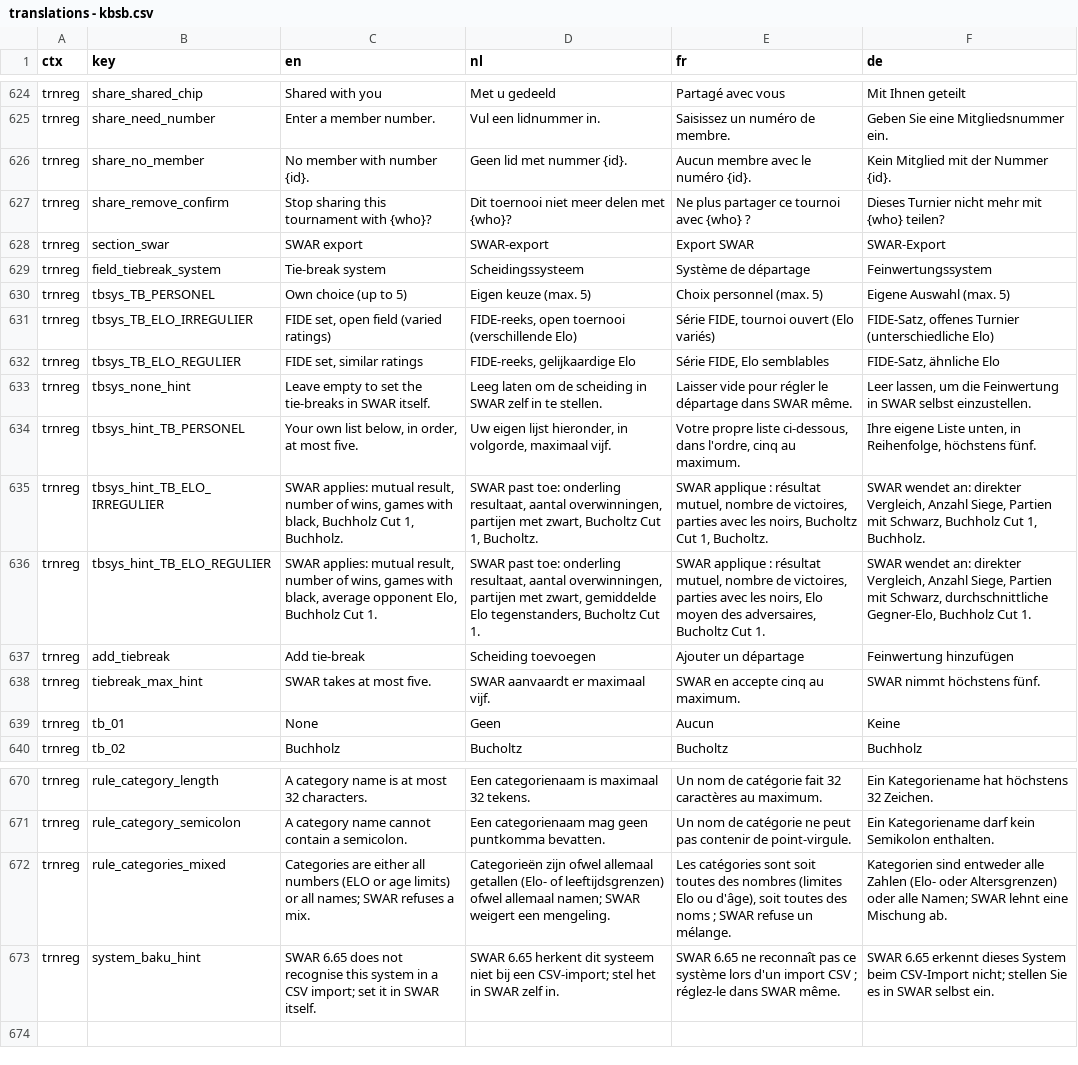
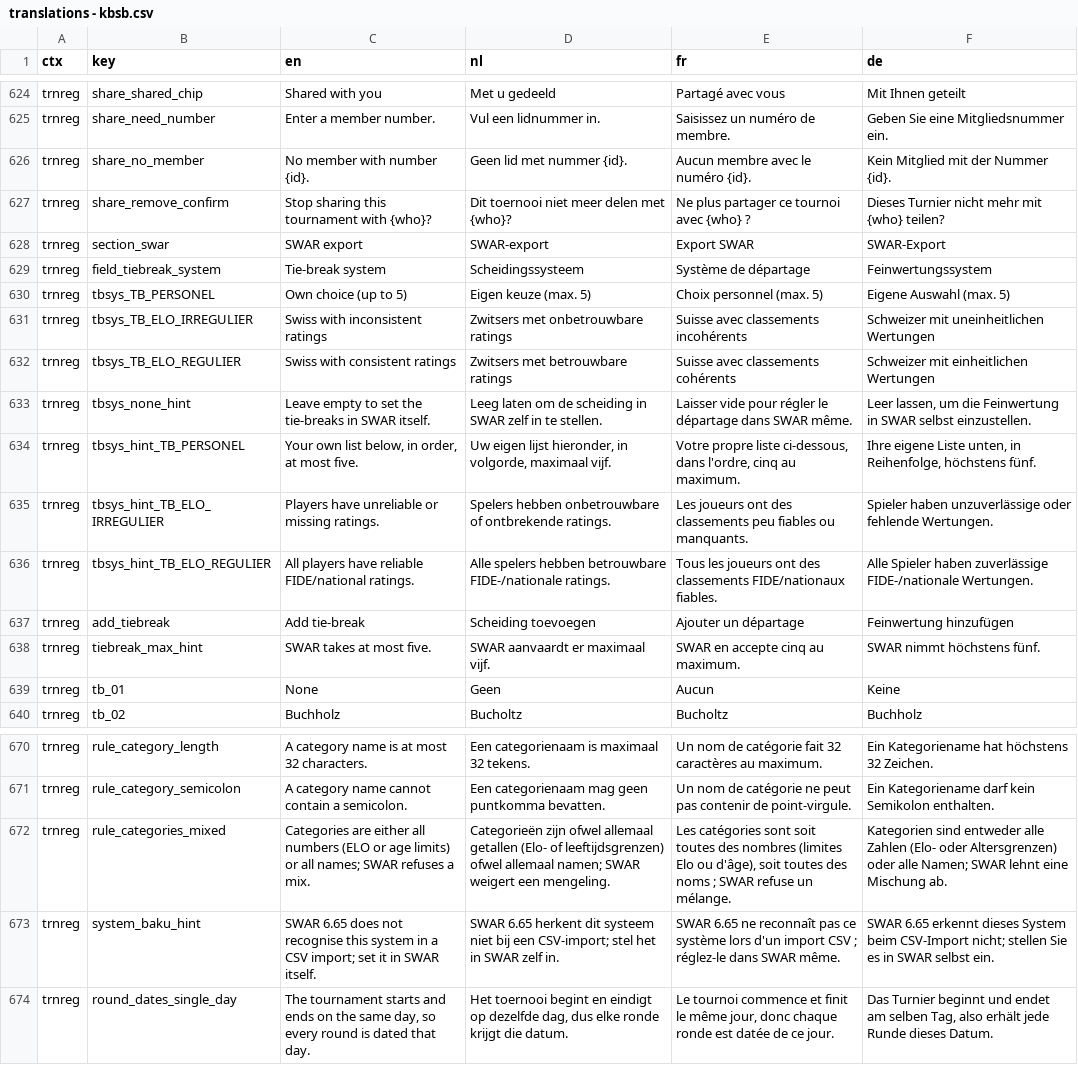
Before and after one commit to FRBE-KBSB-KSB/kbsb, a CSV file: shared/translations - kbsb.csv, drawn as a sheet; only a part is shown, gaps mark what is left out.

```diff
--- a/shared/translations - kbsb.csv
+++ b/shared/translations - kbsb.csv
@@ -630,8 +630,8 @@ trnreg,field_tiebreak_system,Tie-break system,Scheidingssysteem,Système de dép
 trnreg,tbsys_TB_PERSONEL,Own choice (up to 5),Eigen keuze (max. 5),Choix personnel (max. 5),Eigene Auswahl (max. 5)
-trnreg,tbsys_TB_ELO_IRREGULIER,"FIDE set, open field (varied ratings)","FIDE-reeks, open toernooi (verschillende Elo)","Série FIDE, tournoi ouvert (Elo variés)","FIDE-Satz, offenes Turnier (unterschiedliche Elo)"
-trnreg,tbsys_TB_ELO_REGULIER,"FIDE set, similar ratings","FIDE-reeks, gelijkaardige Elo","Série FIDE, Elo semblables","FIDE-Satz, ähnliche Elo"
+trnreg,tbsys_TB_ELO_IRREGULIER,Swiss with inconsistent ratings,Zwitsers met onbetrouwbare ratings,Suisse avec classements incohérents,Schweizer mit uneinheitlichen Wertungen
+trnreg,tbsys_TB_ELO_REGULIER,Swiss with consistent ratings,Zwitsers met betrouwbare ratings,Suisse avec classements cohérents,Schweizer mit einheitlichen Wertungen
 trnreg,tbsys_none_hint,Leave empty to set the tie-breaks in SWAR itself.,Leeg laten om de scheiding in SWAR zelf in te stellen.,Laisser vide pour régler le départage dans SWAR même.,"Leer lassen, um die Feinwertung in SWAR selbst einzustellen."
 trnreg,tbsys_hint_TB_PERSONEL,"Your own list below, in order, at most five.","Uw eigen lijst hieronder, in volgorde, maximaal vijf.","Votre propre liste ci-dessous, dans l'ordre, cinq au maximum.","Ihre eigene Liste unten, in Reihenfolge, höchstens fünf."
-trnreg,tbsys_hint_TB_ELO_IRREGULIER,"SWAR applies: mutual result, number of wins, games with black, Buchholz Cut 1, Buchholz.","SWAR past toe: onderling resultaat, aantal overwinningen, partijen met zwart, Bucholtz Cut 1, Bucholtz.","SWAR applique : résultat mutuel, nombre de victoires, parties avec les noirs, Bucholtz Cut 1, Bucholtz.","SWAR wendet an: direkter Vergleich, Anzahl Siege, Partien mit Schwarz, Buchholz Cut 1, Buchholz."
-trnreg,tbsys_hint_TB_ELO_REGULIER,"SWAR applies: mutual result, number of wins, games with black, average opponent Elo, Buchholz Cut 1.","SWAR past toe: onderling resultaat, aantal overwinningen, partijen met zwart, gemiddelde Elo tegenstanders, Bucholtz Cut 1.","SWAR applique : résultat mutuel, nombre de victoires, parties avec les noirs, Elo moyen des adversaires, Bucholtz Cut 1.","SWAR wendet an: direkter Vergleich, Anzahl Siege, Partien mit Schwarz, durchschnittliche Gegner-Elo, Buchholz Cut 1."
+trnreg,tbsys_hint_TB_ELO_IRREGULIER,Players have unreliable or missing ratings.,Spelers hebben onbetrouwbare of ontbrekende ratings.,Les joueurs ont des classements peu fiables ou manquants.,Spieler haben unzuverlässige oder fehlende Wertungen.
+trnreg,tbsys_hint_TB_ELO_REGULIER,All players have reliable FIDE/national ratings.,Alle spelers hebben betrouwbare FIDE-/nationale ratings.,Tous les joueurs ont des classements FIDE/nationaux fiables.,Alle Spieler haben zuverlässige FIDE-/nationale Wertungen.
 trnreg,add_tiebreak,Add tie-break,Scheiding toevoegen,Ajouter un départage,Feinwertung hinzufügen
@@ -673 +673,2 @@ trnreg,rule_categories_mixed,Categories are either all numbers (ELO or age limit
 trnreg,system_baku_hint,SWAR 6.65 does not recognise this system in a CSV import; set it in SWAR itself.,SWAR 6.65 herkent dit systeem niet bij een CSV-import; stel het in SWAR zelf in.,SWAR 6.65 ne reconnaît pas ce système lors d'un import CSV ; réglez-le dans SWAR même.,SWAR 6.65 erkennt dieses System beim CSV-Import nicht; stellen Sie es in SWAR selbst ein.
+trnreg,round_dates_single_day,"The tournament starts and ends on the same day, so every round is dated that day.","Het toernooi begint en eindigt op dezelfde dag, dus elke ronde krijgt die datum.","Le tournoi commence et finit le même jour, donc chaque ronde est datée de ce jour.","Das Turnier beginnt und endet am selben Tag, also erhält jede Runde dieses Datum."
```
Also changed, not shown: src/kbsb/fide/translations_fide.csv, 7 other files.
